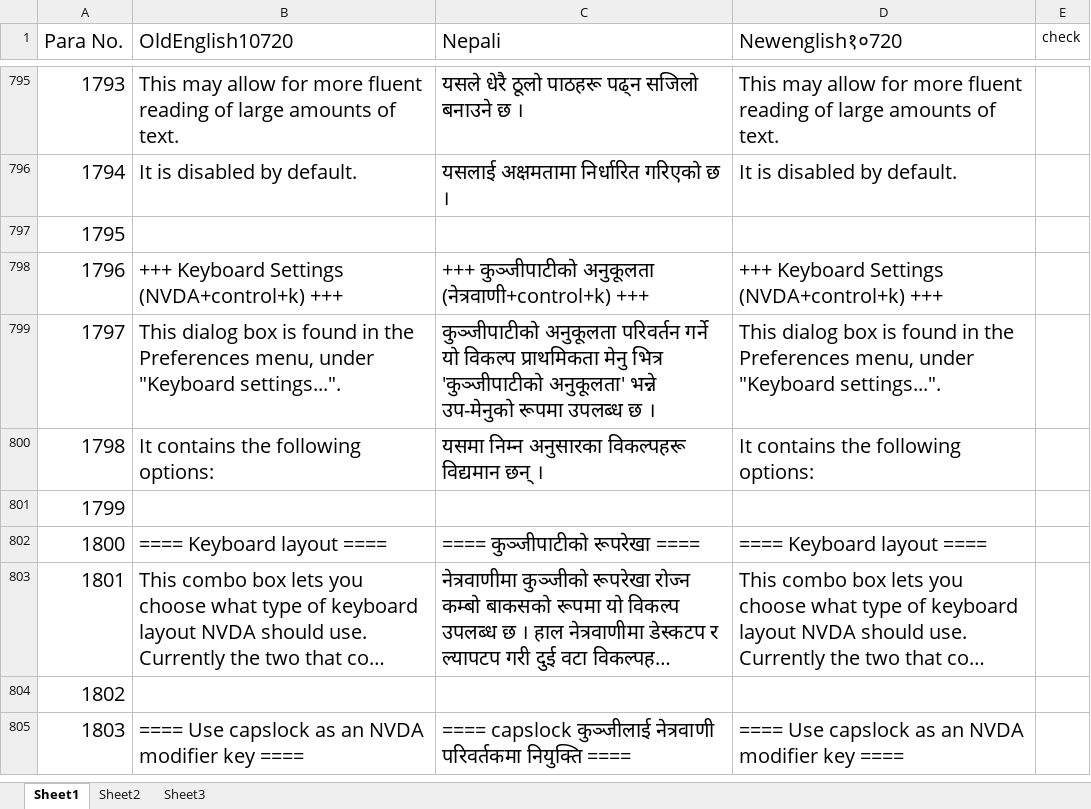
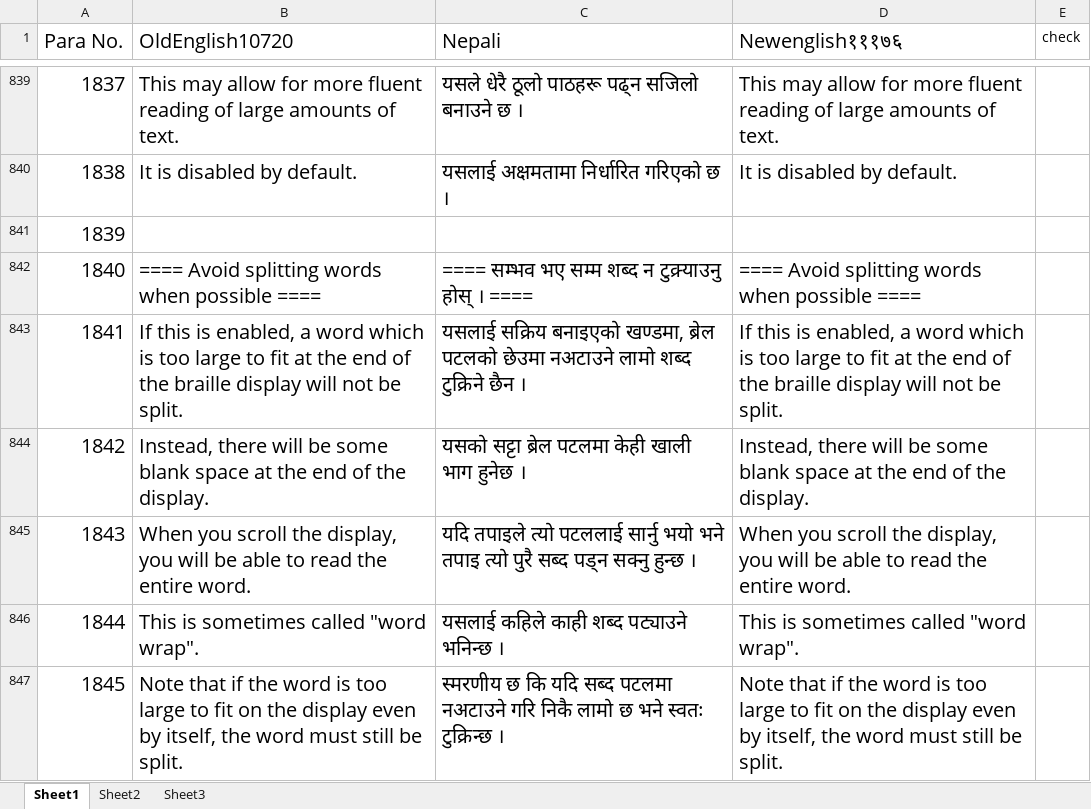
Before and after one commit to nvda-es/screenReaderTranslations, an Excel workbook: ne/GuidelineInEnglishCumNepali.xlsx, sheet Sheet1, drawn as a sheet; only a part is shown, gaps mark what is left out; the shorter side is filled out with more unchanged rows; long unchanged cells end in …; values as stored, in another font and other column widths than the file's, no borders; the diff covers the shown part only; the diff names each change by its address in the sheet, - before the commit and + after, or states it on an @@ line.

```diff
--- a/ne/GuidelineInEnglishCumNepali.xlsx (sheet Sheet1)
+++ b/ne/GuidelineInEnglishCumNepali.xlsx (sheet Sheet1)
-D1: Newenglish१०720
+D1: Newenglish१११७६
@@ column A (Para No.) renumbered between rows 291 and 2077 @@
+row 842: 1840 | ==== Avoid splitting words when possible ==== | ==== सम्भव भए सम्म शब्द न टुक्र्याउनु होस् । ==== | ==== Avoid splitting words when possible ====
+row 843: 1841 | If this is enabled, a word which is too large to fit at the end of the braille display will not be split. | यसलाई सक्रिय बनाइएको खण्डमा, ब्रेल पटलको छेउमा नअटाउने लामो शब्द टुक्रिने छैन । | If this is enabled, a word which is too large to fit at the end of the braille display will not be split.
+row 844: 1842 | Instead, there will be some blank space at the end of the display. | यसको सट्टा ब्रेल पटलमा केही खाली भाग हुनेछ । | Instead, there will be some blank space at the end of the display.
+row 845: 1843 | When you scroll the display, you will be able to read the entire word. | यदि तपाइले त्यो पटललाई सार्नु भयो भने तपाइ त्यो पुरै सब्द पड्न सक्नु हुन्छ । | When you scroll the display, you will be able to read the entire word.
+row 846: 1844 | This is sometimes called "word wrap". | यसलाई कहिले काही शब्द पट्याउने भनिन्छ । | This is sometimes called "word wrap".
+row 847: 1845 | Note that if the word is too large to fit on the display even by itself, the word must still be split. | स्मरणीय छ कि यदि सब्द पटलमा नअटाउने गरि निकै लामो छ भने स्वतः टुक्रिन्छ । | Note that if the word is too large to fit on the display even by itself, the word must still be split.
```
Also changed, not shown: 65 added rows, 2 removed rows, 3 moved rows, 14 edited cells and cell formats elsewhere in this sheet, formulas that keep their value.
